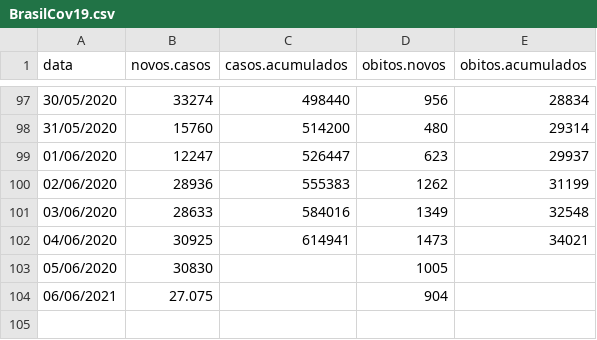
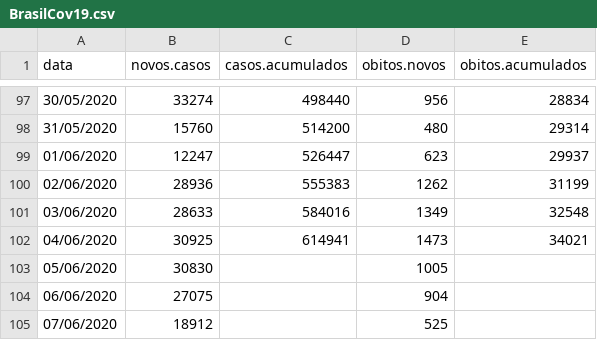
Before and after one commit to CovidLP/app_COVID19, a CSV file: R/STAN/BrasilCov19.csv, drawn as a sheet; only a part is shown, gaps mark what is left out.

```diff
--- a/R/STAN/BrasilCov19.csv
+++ b/R/STAN/BrasilCov19.csv
@@ -103,2 +103,3 @@
 "05/06/2020";30830;;1005;
-"06/06/2021";27.075;;904;
+"06/06/2020";27075;;904;
+"07/06/2020";18912;;525;
```
Also changed, not shown: R/STAN/EstadosCov19.csv.
